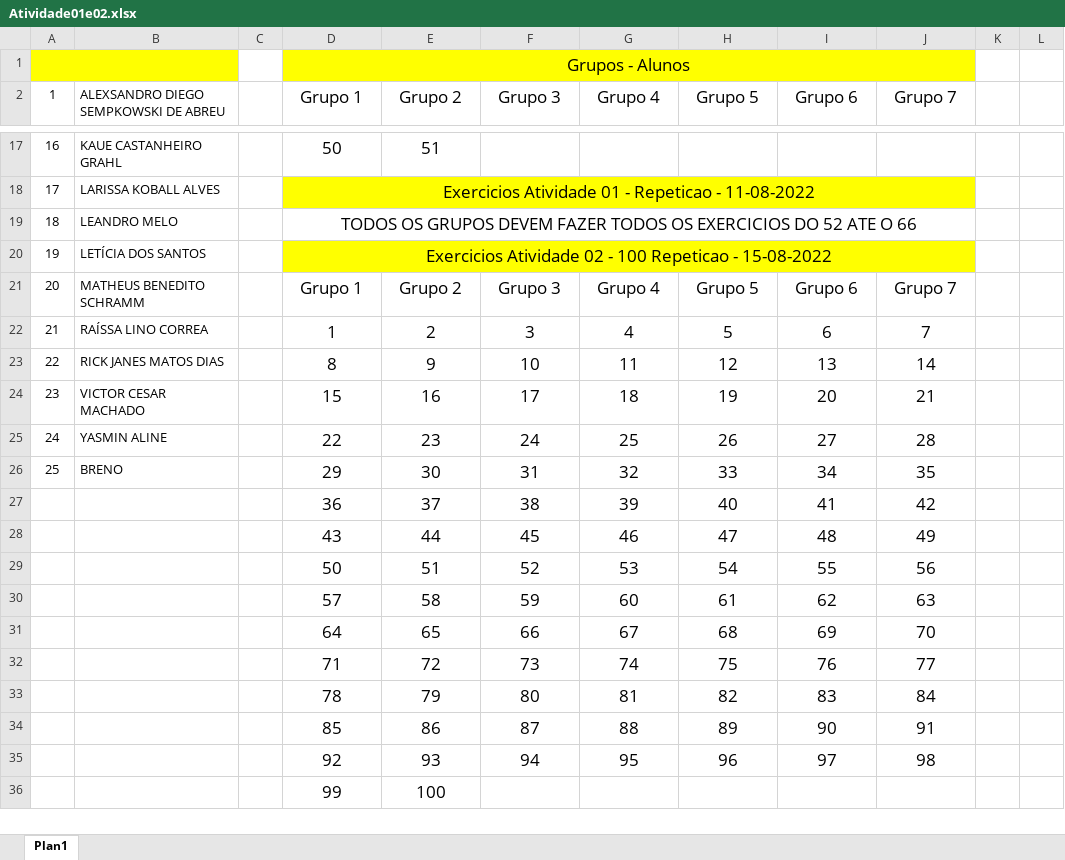
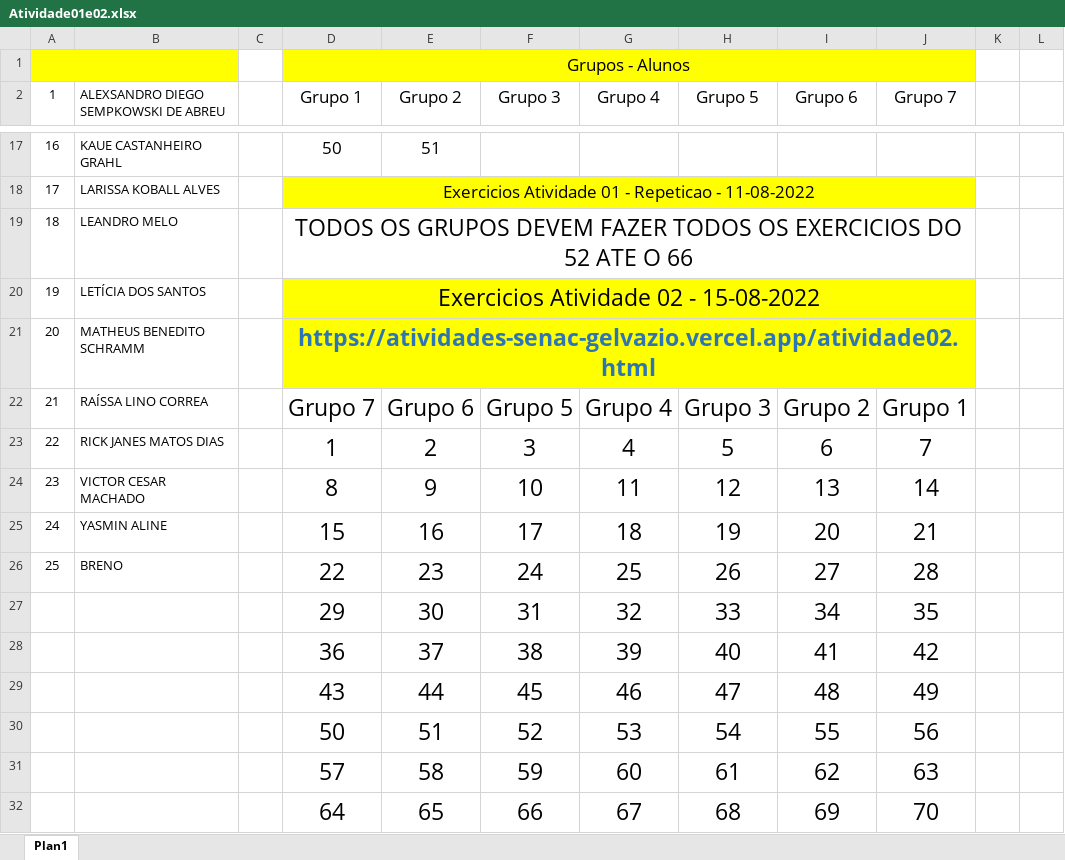
Before and after one commit to mimaline/atividade-senac, an Excel workbook: atividades/Atividade01e02.xlsx, sheet Plan1, drawn as a sheet; only a part is shown, gaps mark what is left out; values as stored, in another font and other column widths than the file's, no borders; removed rows and columns are numbered as before the commit, all else as after; the diff names each change by its address in the sheet, - before the commit and + after, or states it on an @@ line.

```diff
--- a/atividades/Atividade01e02.xlsx (sheet Plan1)
+++ b/atividades/Atividade01e02.xlsx (sheet Plan1)
@@ D19:D20 text size: larger @@
-D20 (Grupo 1): Exercicios Atividade 02 - 100 Repeticao - 15-08-2022
+D20 (Grupo 1): Exercicios Atividade 02 - 15-08-2022
+row 21: 20 | MATHEUS BENEDITO SCHRAMM |  | https://atividades-senac-gelvazio.vercel.app/atividade02.html
@@ column A (1) renumbered between rows 22 and 27 @@
-B22: MATHEUS BENEDITO SCHRAMM
+B22: RAÍSSA LINO CORREA
-D22 (Grupo 1): Grupo 1
+D22 (Grupo 1): Grupo 7
@@ D22:J32 text size: larger @@
-E22 (Grupo 2): Grupo 2
+E22 (Grupo 2): Grupo 6
-F22 (Grupo 3): Grupo 3
+F22 (Grupo 3): Grupo 5
-H22 (Grupo 5): Grupo 5
+H22 (Grupo 5): Grupo 3
-I22 (Grupo 6): Grupo 6
+I22 (Grupo 6): Grupo 2
-J22 (Grupo 7): Grupo 7
+J22 (Grupo 7): Grupo 1
-B23: RAÍSSA LINO CORREA
+B23: RICK JANES MATOS DIAS
-B24: RICK JANES MATOS DIAS
+B24: VICTOR CESAR MACHADO
-B25: VICTOR CESAR MACHADO
+B25: YASMIN ALINE
-B26: YASMIN ALINE
+B26: BRENO
-B27: BRENO
+B27: (empty)
-row 32:  |  |  | 71 | 72 | 73 | 74 | 75 | 76 | 77
-row 33:  |  |  | 78 | 79 | 80 | 81 | 82 | 83 | 84
-row 34:  |  |  | 85 | 86 | 87 | 88 | 89 | 90 | 91
-row 35:  |  |  | 92 | 93 | 94 | 95 | 96 | 97 | 98
-row 36:  |  |  | 99 | 100
```
Also changed, not shown: formulas that keep their value, 7 other files.
